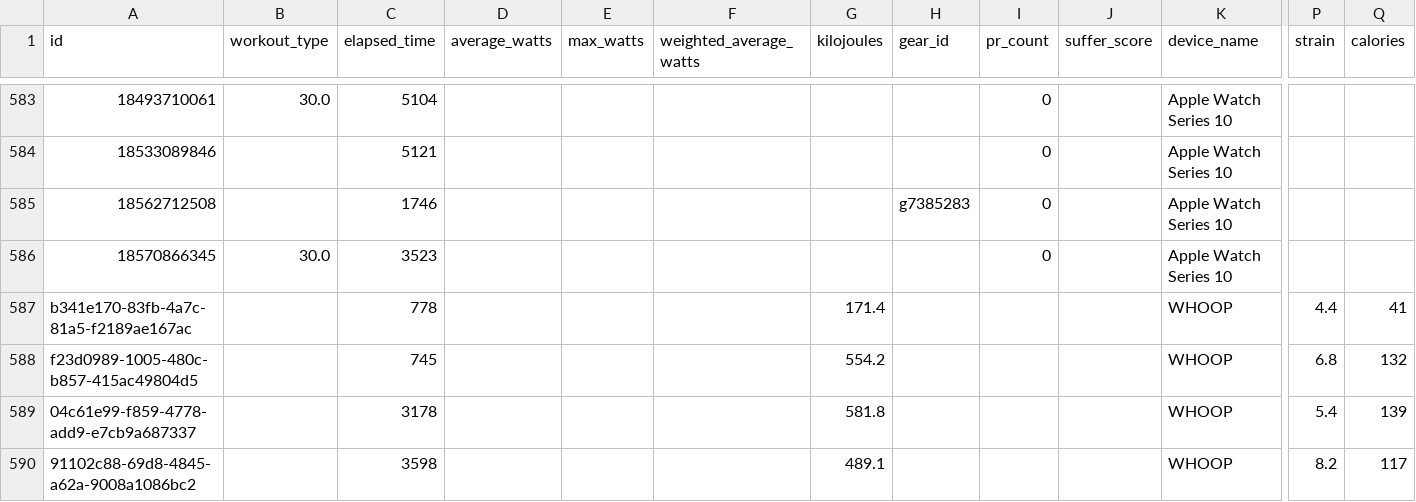
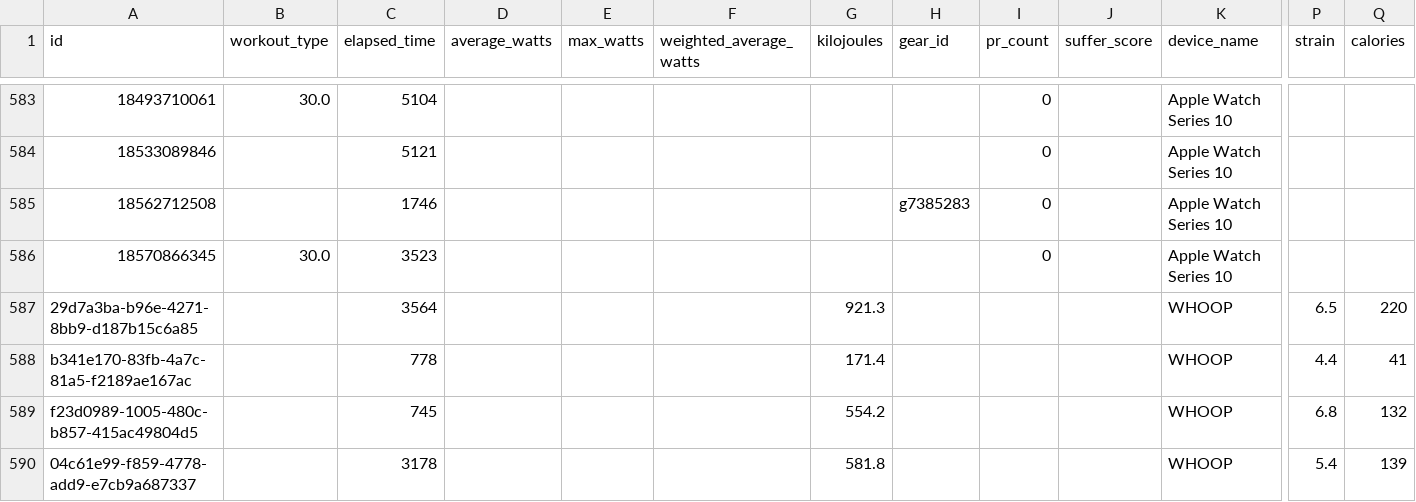
Before and after one commit to adbrigs/strava-training-dashboard, a CSV file: web/public/data/activity_supplement.csv, drawn as a sheet; only a part is shown, gaps mark what is left out; the shorter side is filled out with more unchanged rows; rows hold the shown columns only; the diff names each change by its address in the sheet, - before the commit and + after, or states it on an @@ line.

```diff
--- a/web/public/data/activity_supplement.csv
+++ b/web/public/data/activity_supplement.csv
+row 587: 29d7a3ba-b96e-4271-8bb9-d187b15c6a85 |  | 3564 |  |  |  | 921.3 |  |  |  | WHOOP | 6.5 | 220
```
Also changed, not shown: web/public/data/activity_data_with_intensity.csv, web/public/data/hr_summaries.csv, 2 other files.
